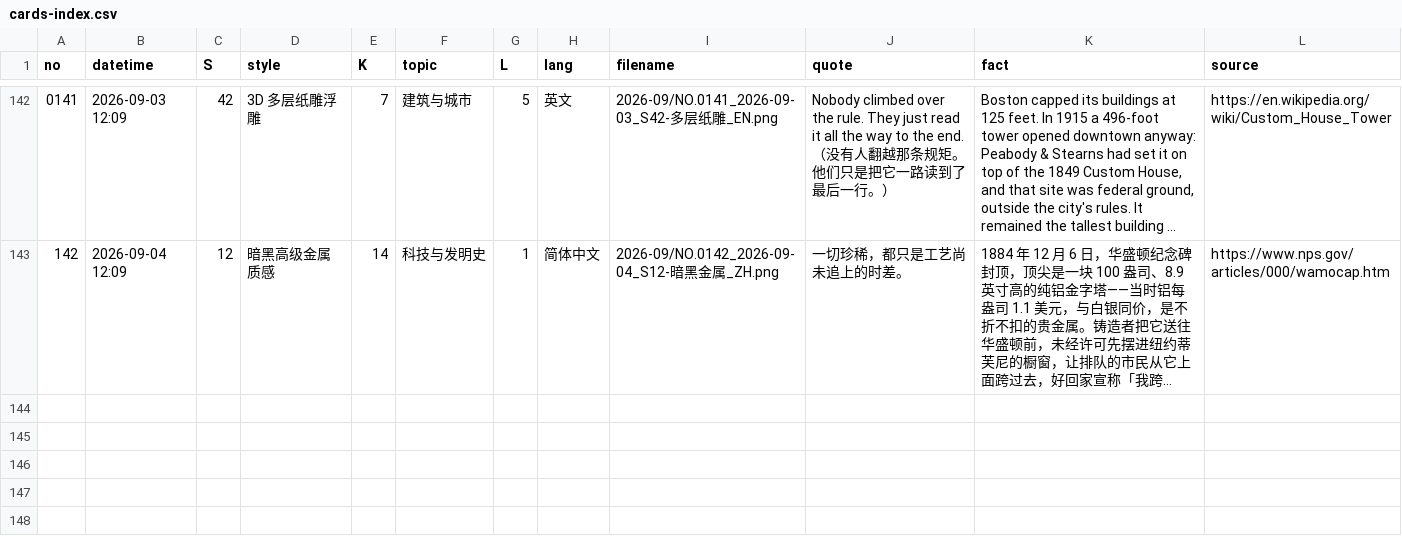
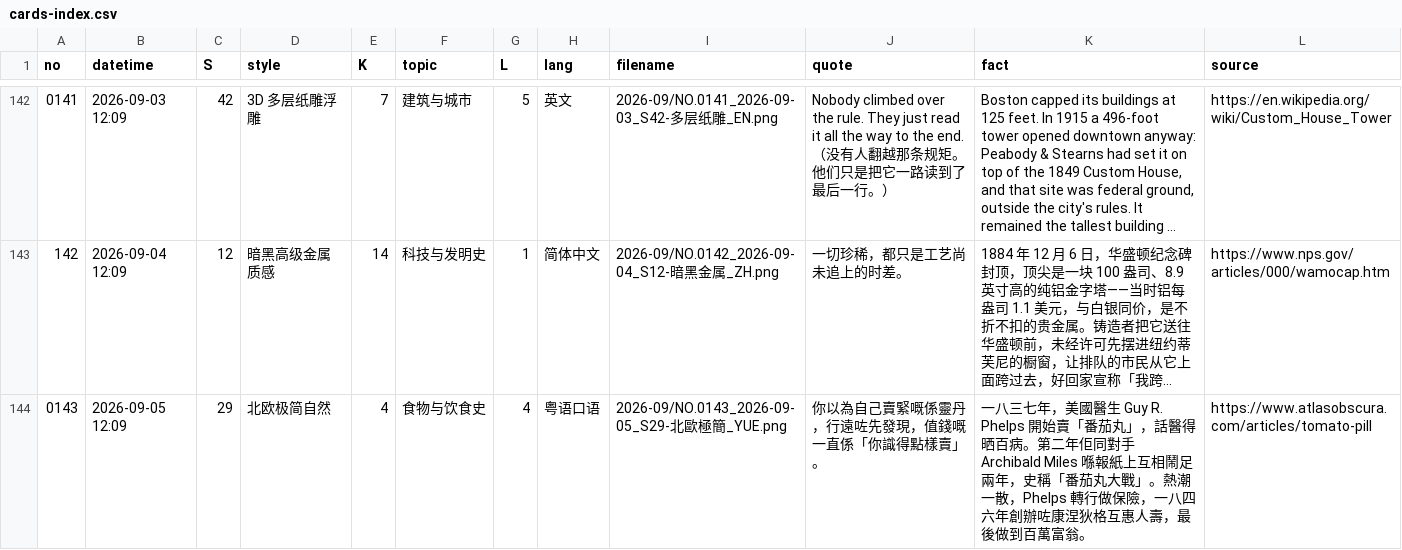
Before and after one commit to Chauban/ClaudeAtelier, a CSV file: Cards/cards-index.csv, drawn as a sheet; only a part is shown, gaps mark what is left out; long unchanged cells end in …; the diff names each change by its address in the sheet, - before the commit and + after, or states it on an @@ line.

Commit message:
NO.0143 · 北欧极简自然 · 粤语口语

```diff
--- a/Cards/cards-index.csv
+++ b/Cards/cards-index.csv
+row 144: 0143 | 2026-09-05 12:09 | 29 | 北欧极简自然 | 4 | 食物与饮食史 | 4 | 粤语口语 | 2026-09/NO.0143_2026-09-05_S29-北歐極簡_YUE.png | 你以為自己賣緊嘅係靈丹，行遠咗先發現，值錢嘅一直係「你識得點樣賣」。 | 一八三七年，美國醫生 Guy R. Phelps 開始賣「番茄丸」，話醫得晒百病。第二年佢同對手 Archibald Miles 喺報紙上互相鬧足兩年，史稱「番茄丸大戰」。熱潮一散，Phelps 轉行做保險，一八四六年創辦咗康涅狄格互惠人壽，最後做到百萬富翁。 | https://www.atlasobscura.com/articles/tomato-pill
```
Also changed, not shown: 3 other files.
